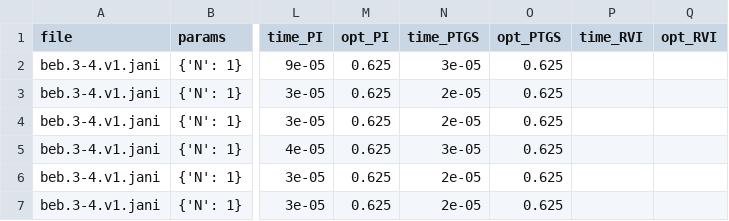
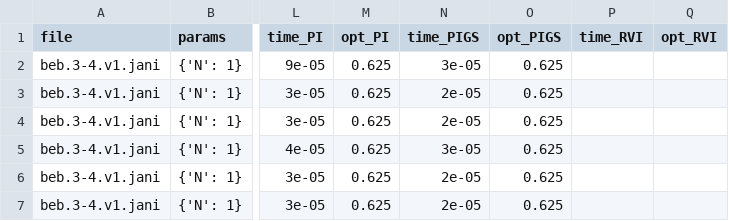
Before and after one commit to bellkilo/pAI2D_mdp_languages, a CSV file: src/mdpBenchMarks/beb_test_results_GaveUp.csv, drawn as a sheet; only a part is shown, gaps mark what is left out; the diff names each change by its address in the sheet, - before the commit and + after, or states it on an @@ line.

Commit message:
test modifoed

```diff
--- a/src/mdpBenchMarks/beb_test_results_GaveUp.csv
+++ b/src/mdpBenchMarks/beb_test_results_GaveUp.csv
-N1: time_PTGS
+N1: time_PIGS
-O1: opt_PTGS
+O1: opt_PIGS
```
Also changed, not shown: src/mdpBenchMarks/consensus_test_results_c2.csv, src/mdpBenchMarks/consensus_test_results_stepsMax.csv, 3 other files.
